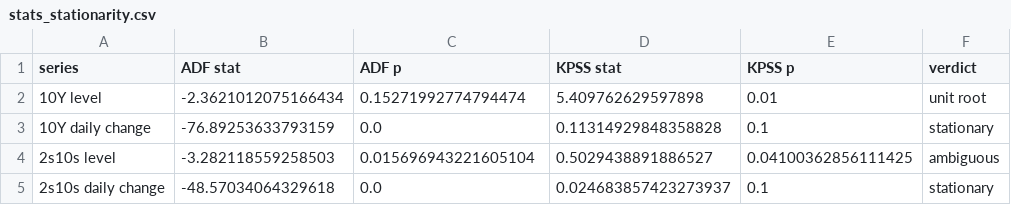
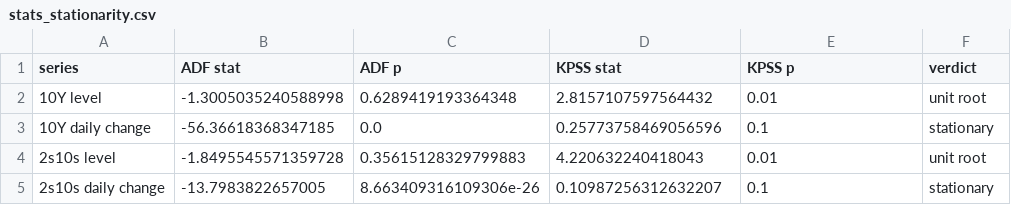
Before and after one commit to coderv1304/rates-strategy-lab, a CSV file: reports/stats_stationarity.csv, drawn as a sheet.

Commit message:
Add data pipeline , stationary tests and PCA

```diff
--- a/reports/stats_stationarity.csv
+++ b/reports/stats_stationarity.csv
@@ -1,5 +1,5 @@
 series,ADF stat,ADF p,KPSS stat,KPSS p,verdict
-10Y level,-2.3621012075166434,0.15271992774794474,5.409762629597898,0.01,unit root
-10Y daily change,-76.89253633793159,0.0,0.11314929848358828,0.1,stationary
-2s10s level,-3.282118559258503,0.015696943221605104,0.5029438891886527,0.04100362856111425,ambiguous
-2s10s daily change,-48.57034064329618,0.0,0.024683857423273937,0.1,stationary
+10Y level,-1.3005035240588998,0.6289419193364348,2.8157107597564432,0.01,unit root
+10Y daily change,-56.36618368347185,0.0,0.25773758469056596,0.1,stationary
+2s10s level,-1.8495545571359728,0.35615128329799883,4.220632240418043,0.01,unit root
+2s10s daily change,-13.7983822657005,8.663409316109306e-26,0.10987256312632207,0.1,stationary
```
Also changed, not shown: 1 other file.
